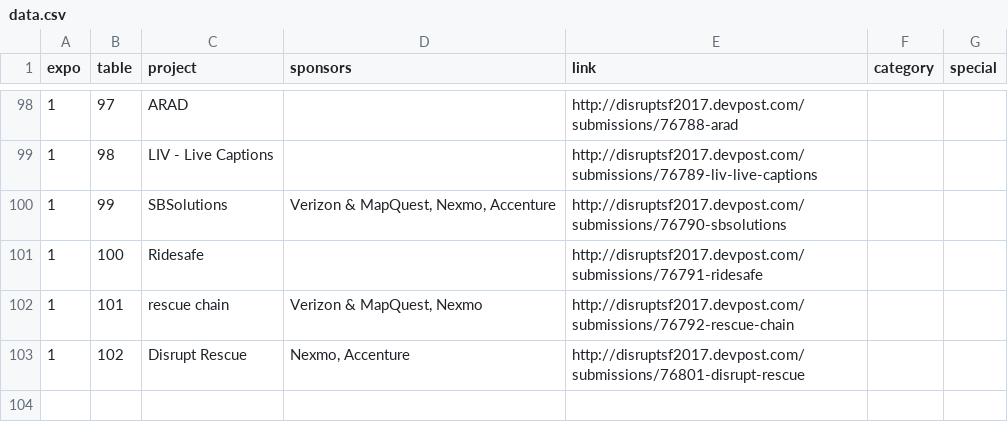
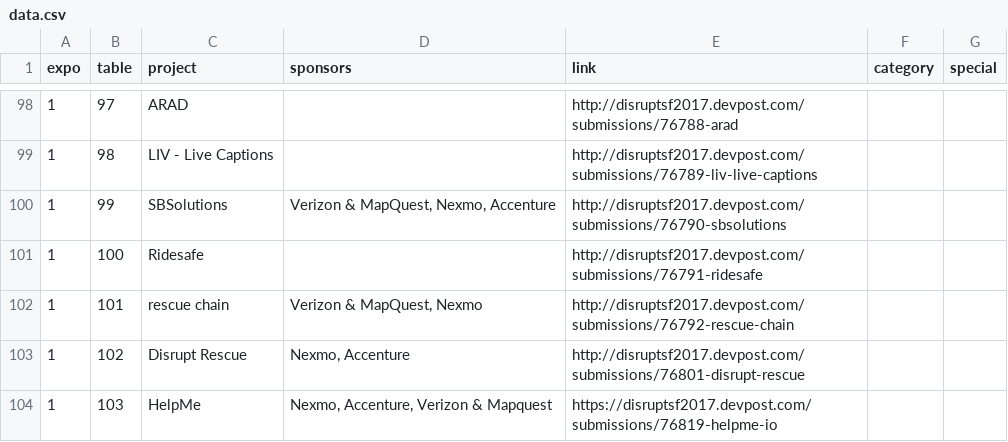
Before and after one commit to murby/disruptsf17, a CSV file: data/data.csv, drawn as a sheet; only a part is shown, gaps mark what is left out.

Commit message:
late submission
late submission

```diff
--- a/data/data.csv
+++ b/data/data.csv
@@ -103 +103,2 @@ expo,table,project,sponsors,link,category,special
 1,102,Disrupt Rescue,"Nexmo, Accenture",http://disruptsf2017.devpost.com/submissions/76801-disrupt-rescue,,
+1,103,HelpMe,"Nexmo, Accenture, Verizon & Mapquest",https://disruptsf2017.devpost.com/submissions/76819-helpme-io,,
```
